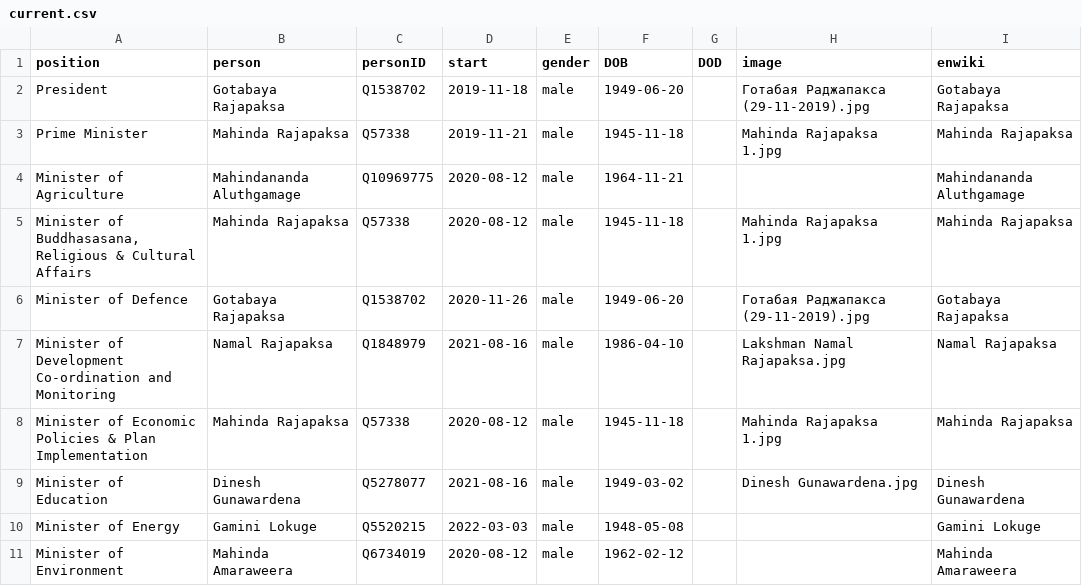
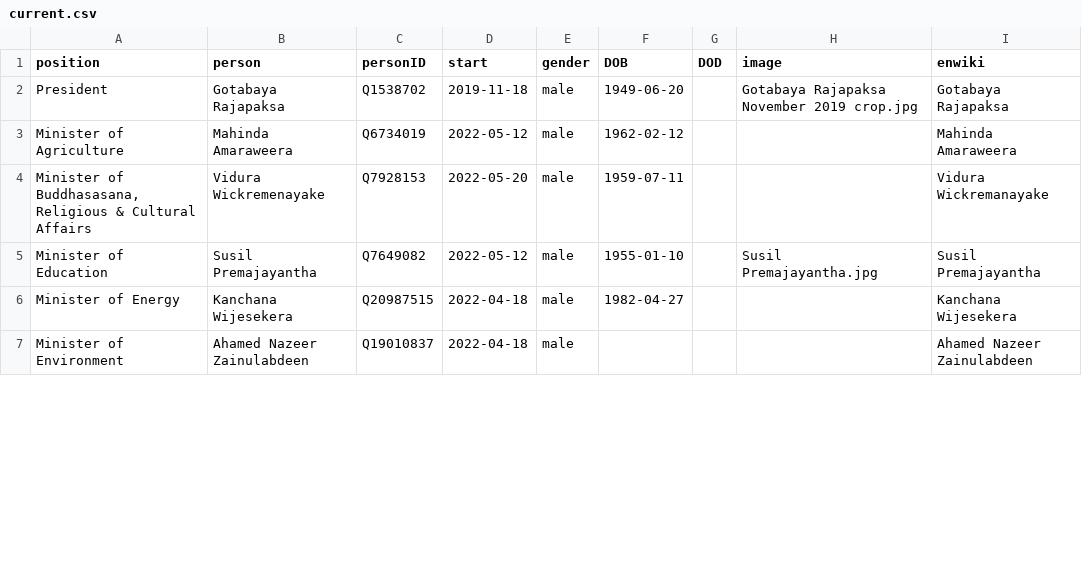
Before and after one commit to every-politician-scrapers/sri-lanka-cabinet, a CSV file: html/current.csv, drawn as a sheet; only a part is shown; the diff covers the shown part only.

```diff
--- a/html/current.csv
+++ b/html/current.csv
@@ -1,11 +1,7 @@
 position,person,personID,start,gender,DOB,DOD,image,enwiki
-President,Gotabaya Rajapaksa,Q1538702,2019-11-18,male,1949-06-20,,Готабая Раджапакса (29-11-2019).jpg,Gotabaya Rajapaksa
-Prime Minister,Mahinda Rajapaksa,Q57338,2019-11-21,male,1945-11-18,,Mahinda Rajapaksa 1.jpg,Mahinda Rajapaksa
-Minister of Agriculture,Mahindananda Aluthgamage,Q10969775,2020-08-12,male,1964-11-21,,,Mahindananda Aluthgamage
-"Minister of Buddhasasana, Religious & Cultural Affairs",Mahinda Rajapaksa,Q57338,2020-08-12,male,1945-11-18,,Mahinda Rajapaksa 1.jpg,Mahinda Rajapaksa
-Minister of Defence,Gotabaya Rajapaksa,Q1538702,2020-11-26,male,1949-06-20,,Готабая Раджапакса (29-11-2019).jpg,Gotabaya Rajapaksa
-Minister of Development Co-ordination and Monitoring,Namal Rajapaksa,Q1848979,2021-08-16,male,1986-04-10,,Lakshman Namal Rajapaksa.jpg,Namal Rajapaksa
-Minister of Economic Policies & Plan Implementation,Mahinda Rajapaksa,Q57338,2020-08-12,male,1945-11-18,,Mahinda Rajapaksa 1.jpg,Mahinda Rajapaksa
-Minister of Education,Dinesh Gunawardena,Q5278077,2021-08-16,male,1949-03-02,,Dinesh Gunawardena.jpg,Dinesh Gunawardena
-Minister of Energy,Gamini Lokuge,Q5520215,2022-03-03,male,1948-05-08,,,Gamini Lokuge
-Minister of Environment,Mahinda Amaraweera,Q6734019,2020-08-12,male,1962-02-12,,,Mahinda Amaraweera
+President,Gotabaya Rajapaksa,Q1538702,2019-11-18,male,1949-06-20,,Gotabaya Rajapaksa November 2019 crop.jpg,Gotabaya Rajapaksa
+Minister of Agriculture,Mahinda Amaraweera,Q6734019,2022-05-12,male,1962-02-12,,,Mahinda Amaraweera
+"Minister of Buddhasasana, Religious & Cultural Affairs",Vidura Wickremenayake,Q7928153,2022-05-20,male,1959-07-11,,,Vidura Wickremanayake
+Minister of Education,Susil Premajayantha,Q7649082,2022-05-12,male,1955-01-10,,Susil Premajayantha.jpg,Susil Premajayantha
+Minister of Energy,Kanchana Wijesekera,Q20987515,2022-04-18,male,1982-04-27,,,Kanchana Wijesekera
+Minister of Environment,Ahamed Nazeer Zainulabdeen,Q19010837,2022-04-18,male,,,,Ahamed Nazeer Zainulabdeen
```
Also changed, not shown: 2 added rows, 2 removed rows and 106 edited cells elsewhere in this file, html/family.csv, html/legislators.csv, 3 other files.
